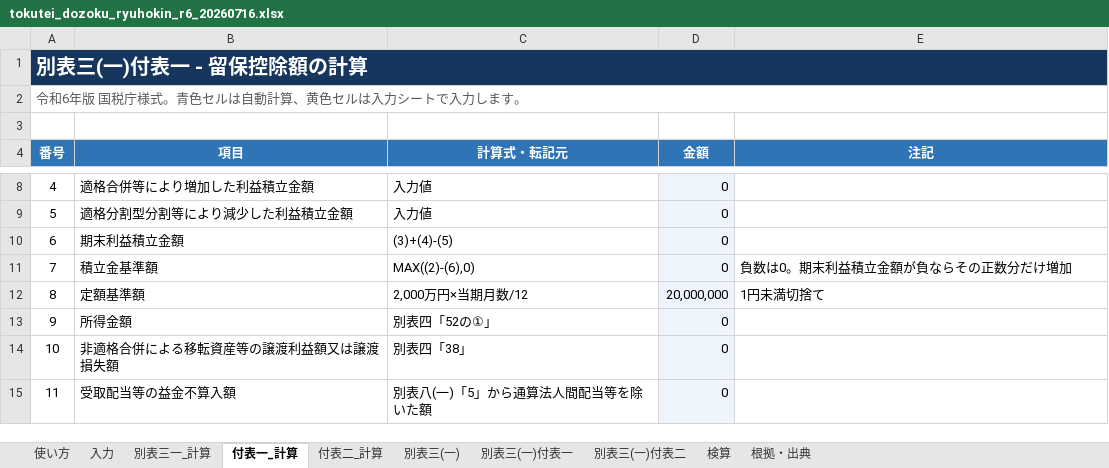
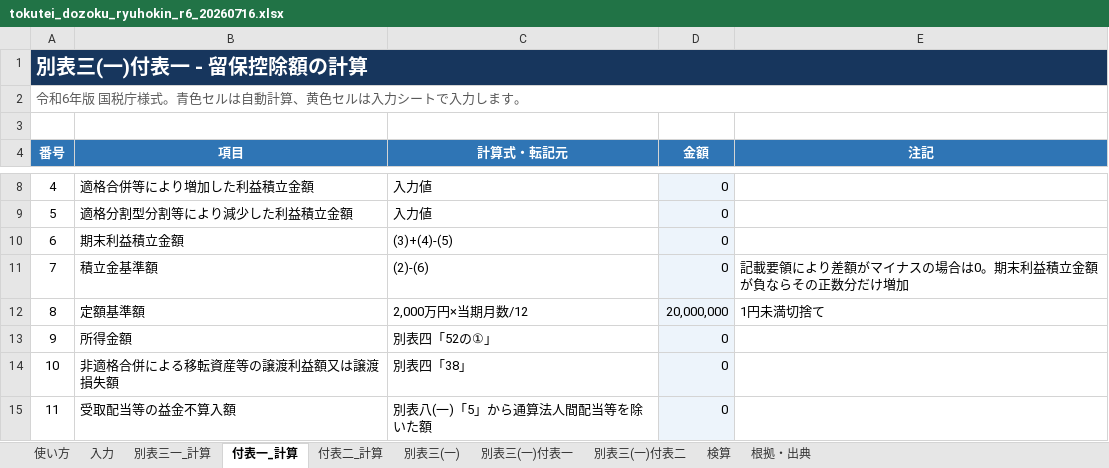
Before and after one commit to jplawdb4/jplawdb4, an Excel workbook: その他/files/tokutei_dozoku_ryuhokin_r6_20260716.xlsx, sheet 付表一_計算, drawn as a sheet; only a part is shown, gaps mark what is left out; values as stored, in another font and other column widths than the file's, no borders; the diff names each change by its address in the sheet, - before the commit and + after, or states it on an @@ line.

```diff
--- a/その他/files/tokutei_dozoku_ryuhokin_r6_20260716.xlsx (sheet 付表一_計算)
+++ b/その他/files/tokutei_dozoku_ryuhokin_r6_20260716.xlsx (sheet 付表一_計算)
-C11 (計算式・転記元): MAX((2)-(6),0)
+C11 (計算式・転記元): (2)-(6)
-E11 (注記): 負数は0。期末利益積立金額が負ならその正数分だけ増加
+E11 (注記): 記載要領により差額がマイナスの場合は0。期末利益積立金額が負ならその正数分だけ増加
```
Also changed, not shown: sheet 検算, sheet 使い方, sheet 入力, formulas that keep their value, charts or pictures, その他/files/tokutei_dozoku_ryuhokin_r2_20260716.xlsx, その他/files/tokutei_dozoku_ryuhokin_r4_20260716.xlsx, 19 other files.
